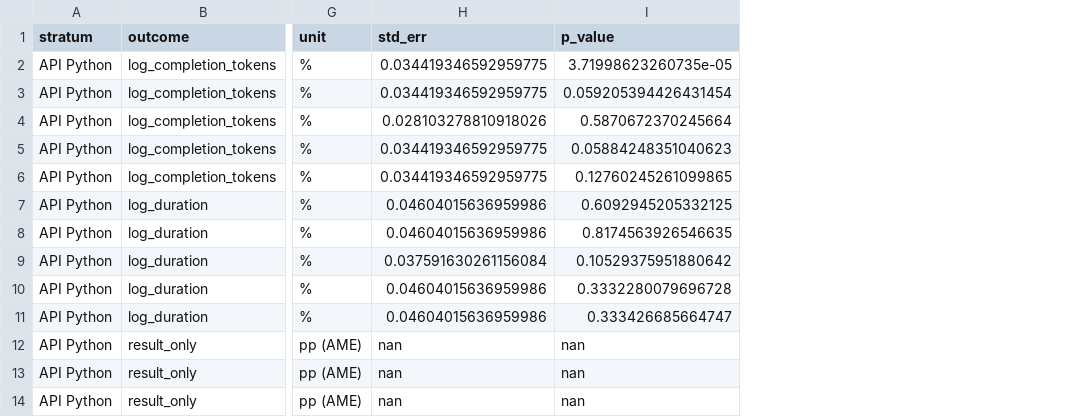
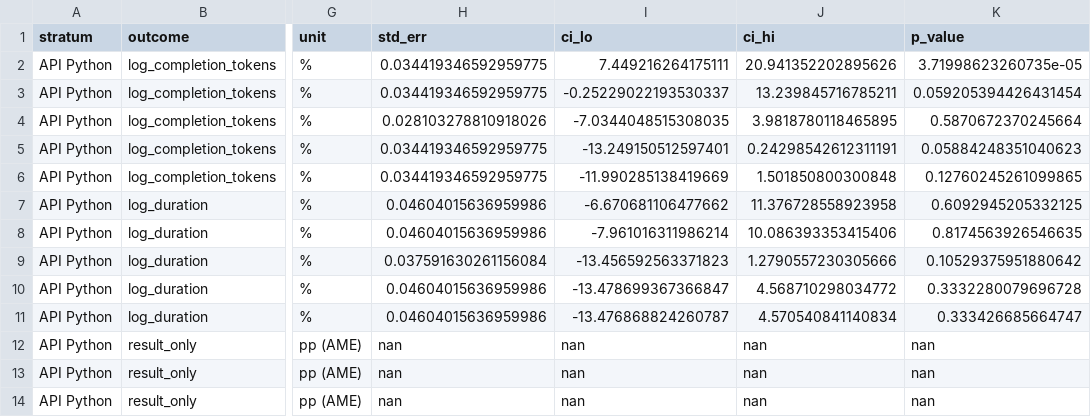
Before and after one commit to tycoi2005/prompt-framing-experiment, a CSV file: 10Paperv3/analysis/mixed_effects_behavior.csv, drawn as a sheet; only a part is shown, gaps mark what is left out; the diff names each change by its address in the sheet, - before the commit and + after, or states it on an @@ line.

Commit message:
Add labelled, 95%-CI behavior figures and interval-bearing behavior ledger
run_mixed_effects_analysis.py now writes ci_lo/ci_hi to mixed_effects_behavior.csv, make_figures.py labels every bar and draws the intervals, and the refreshed figure PNGs plus README document the change.

```diff
--- a/10Paperv3/analysis/mixed_effects_behavior.csv
+++ b/10Paperv3/analysis/mixed_effects_behavior.csv
+column I (ci_lo), rows 2-14: 7.449216264175111 | -0.25229022193530337 | -7.0344048515308035 | -13.249150512597401 | -11.990285138419669 | -6.670681106477662 | -7.961016311986214 | -13.456592563371823 | -13.478699367366847 | -13.476868824260787 | nan | nan | nan
+column J (ci_hi), rows 2-14: 20.941352202895626 | 13.239845716785211 | 3.9818780118465895 | 0.24298542612311191 | 1.501850800300848 | 11.376728558923958 | 10.086393353415406 | 1.2790557230305666 | 4.568710298034772 | 4.570540841140834 | nan | nan | nan
```
Also changed, not shown: 5 other files.
